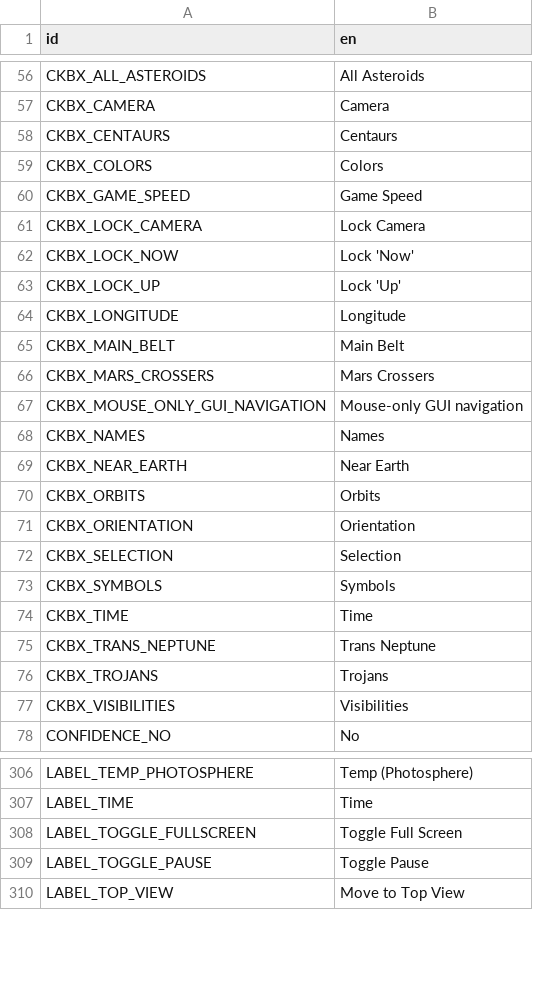
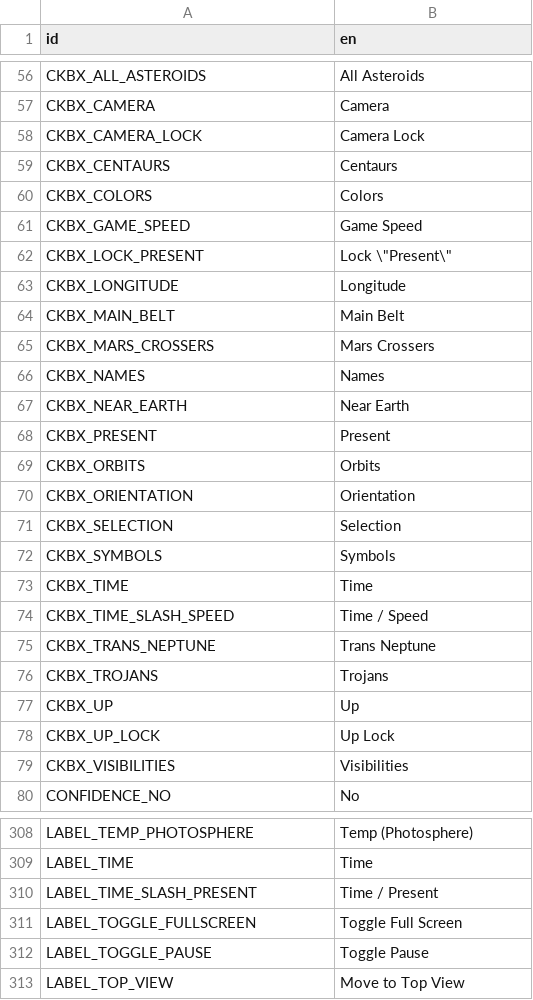
Before and after one commit to ivoyager/ivoyager_core, a CSV file: data/text/gui_text.csv, drawn as a sheet; only a part is shown, gaps mark what is left out.

```diff
--- a/data/text/gui_text.csv
+++ b/data/text/gui_text.csv
@@ -57,2 +57,3 @@ CKBX_ALL_ASTEROIDS,All Asteroids
 CKBX_CAMERA,Camera
+CKBX_CAMERA_LOCK,Camera Lock
 CKBX_CENTAURS,Centaurs
@@ -60,5 +61,3 @@ CKBX_COLORS,Colors
 CKBX_GAME_SPEED,Game Speed
-CKBX_LOCK_CAMERA,Lock Camera
-CKBX_LOCK_NOW,Lock 'Now'
-CKBX_LOCK_UP,Lock 'Up'
+CKBX_LOCK_PRESENT,"Lock \""Present\"""
 CKBX_LONGITUDE,Longitude
@@ -66,5 +65,5 @@ CKBX_MAIN_BELT,Main Belt
 CKBX_MARS_CROSSERS,Mars Crossers
-CKBX_MOUSE_ONLY_GUI_NAVIGATION,Mouse-only GUI navigation
 CKBX_NAMES,Names
 CKBX_NEAR_EARTH,Near Earth
+CKBX_PRESENT,Present
 CKBX_ORBITS,Orbits
@@ -74,4 +73,7 @@ CKBX_SYMBOLS,Symbols
 CKBX_TIME,Time
+CKBX_TIME_SLASH_SPEED,Time / Speed
 CKBX_TRANS_NEPTUNE,Trans Neptune
 CKBX_TROJANS,Trojans
+CKBX_UP,Up
+CKBX_UP_LOCK,Up Lock
 CKBX_VISIBILITIES,Visibilities
@@ -307,2 +309,3 @@ LABEL_TEMP_PHOTOSPHERE,Temp (Photosphere)
 LABEL_TIME,Time
+LABEL_TIME_SLASH_PRESENT,Time / Present
 LABEL_TOGGLE_FULLSCREEN,Toggle Full Screen
```
Also changed, not shown: data/text/long_text.csv, 6 other files.
